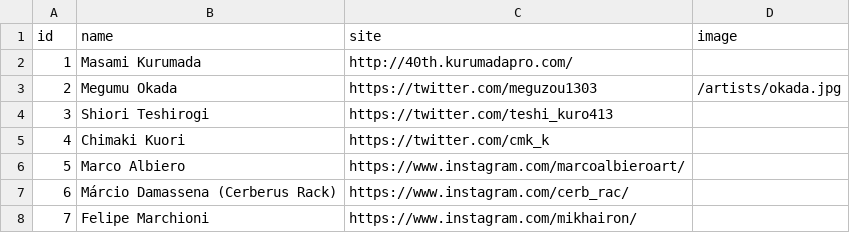
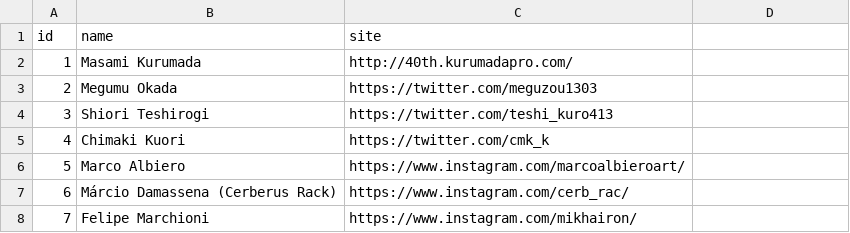
Before and after one commit to diegochagas/saintseiyacloths, a CSV file: csv/data/artists.csv, drawn as a sheet; only a part is shown; the diff names each change by its address in the sheet, - before the commit and + after, or states it on an @@ line.

```diff
--- a/csv/data/artists.csv
+++ b/csv/data/artists.csv
-D1: image
+D1: (empty)
-D3: /artists/okada.jpg
+D3: (empty)
```
Also changed, not shown: csv/data/classes.csv, csv/data/news.csv, 26 other files.
